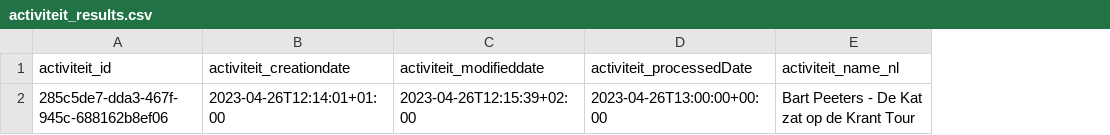
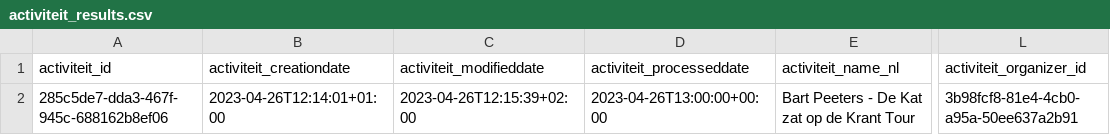
Before and after one commit to cultuurnet/uwp-demo-dataproduct, a CSV file: transformer/input-data/activiteit_results.csv, drawn as a sheet; only a part is shown, gaps mark what is left out; the diff names each change by its address in the sheet, - before the commit and + after, or states it on an @@ line.

```diff
--- a/transformer/input-data/activiteit_results.csv
+++ b/transformer/input-data/activiteit_results.csv
+column L (activiteit_organizer_id), row 2: 3b98fcf8-81e4-4cb0-a95a-50ee637a2b91
-D1: activiteit_processedDate
+D1: activiteit_processeddate
```
Also changed, not shown: 9 other files.
